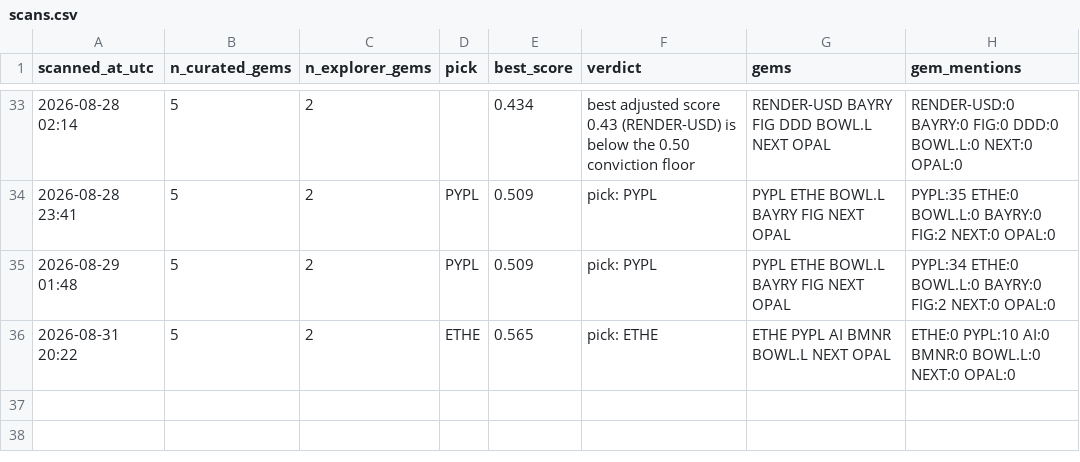
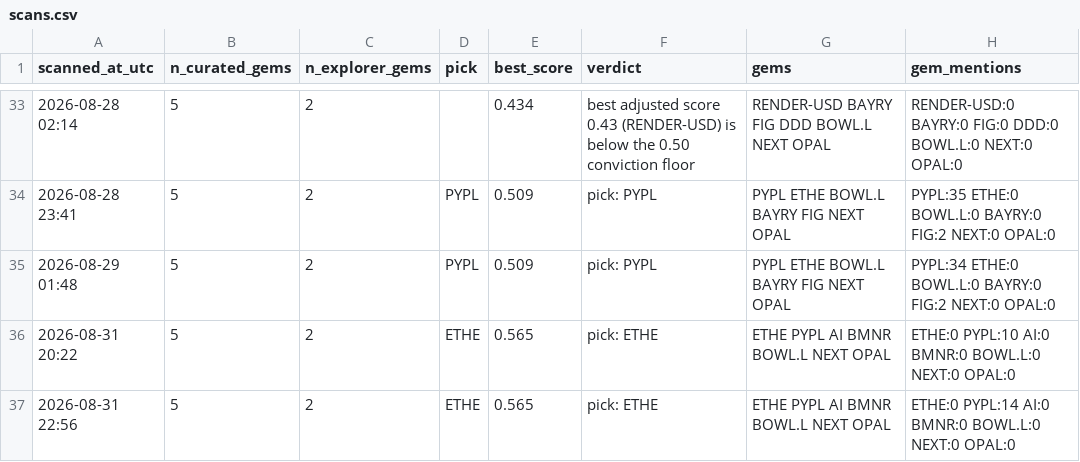
Before and after one commit to cbaduboateng/nicol-calcium-score, a CSV file: portfolio/scans.csv, drawn as a sheet; only a part is shown, gaps mark what is left out; the diff names each change by its address in the sheet, - before the commit and + after, or states it on an @@ line.

```diff
--- a/portfolio/scans.csv
+++ b/portfolio/scans.csv
+row 37: 2026-08-31 22:56 | 5 | 2 | ETHE | 0.565 | pick: ETHE | ETHE PYPL AI BMNR BOWL.L NEXT OPAL | ETHE:0 PYPL:14 AI:0 BMNR:0 BOWL.L:0 NEXT:0 OPAL:0
```
